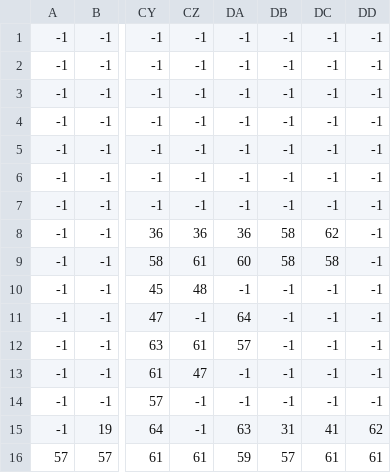
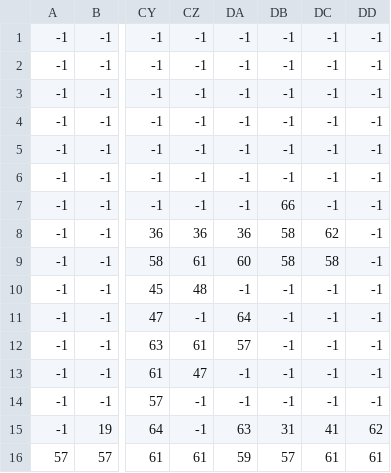
Before and after one commit to wilzuniga/Proyecto-Final-Len, a CSV file: levels/level2_data.csv, drawn as a sheet; only a part is shown, gaps mark what is left out; the diff names each change by its address in the sheet, - before the commit and + after, or states it on an @@ line.

```diff
--- a/levels/level2_data.csv
+++ b/levels/level2_data.csv
-DB7: -1
+DB7: 66
```
Also changed, not shown: levels/level1_data.csv, 2 other files.
